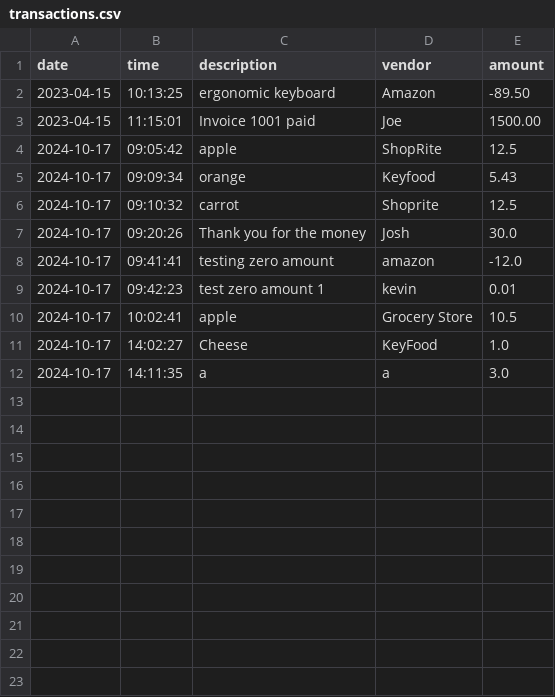
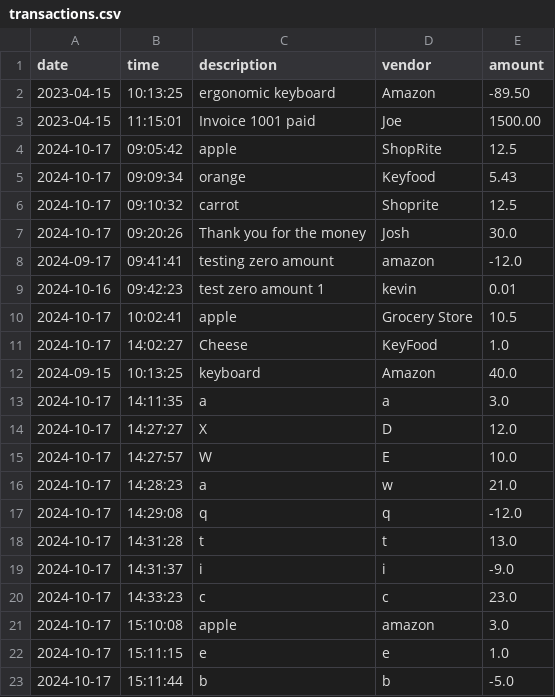
Before and after one commit to YearUp-sharianakram/AccountingLedgerApp, a CSV file: transactions.csv, drawn as a sheet.

```diff
--- a/transactions.csv
+++ b/transactions.csv
@@ -7,6 +7,17 @@ date|time|description|vendor|amount
 2024-10-17|09:20:26|Thank you for the money|Josh|30.0
-2024-10-17|09:41:41|testing zero amount|amazon|-12.0
-2024-10-17|09:42:23|test zero amount 1|kevin|0.01
+2024-09-17|09:41:41|testing zero amount|amazon|-12.0
+2024-10-16|09:42:23|test zero amount 1|kevin|0.01
 2024-10-17|10:02:41|apple|Grocery Store|10.5
 2024-10-17|14:02:27|Cheese|KeyFood|1.0
+2024-09-15|10:13:25|keyboard|Amazon|40.0
 2024-10-17|14:11:35|a|a|3.0
+2024-10-17|14:27:27|X|D|12.0
+2024-10-17|14:27:57|W|E|10.0
+2024-10-17|14:28:23|a|w|21.0
+2024-10-17|14:29:08|q|q|-12.0
+2024-10-17|14:31:28|t|t|13.0
+2024-10-17|14:31:37|i|i|-9.0
+2024-10-17|14:33:23|c|c|23.0
+2024-10-17|15:10:08|apple|amazon|3.0
+2024-10-17|15:11:15|e|e|1.0
+2024-10-17|15:11:44|b|b|-5.0
```
Also changed, not shown: 3 other files.
